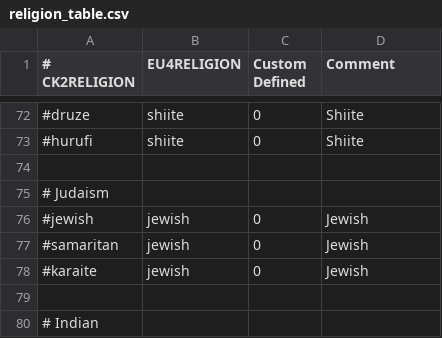
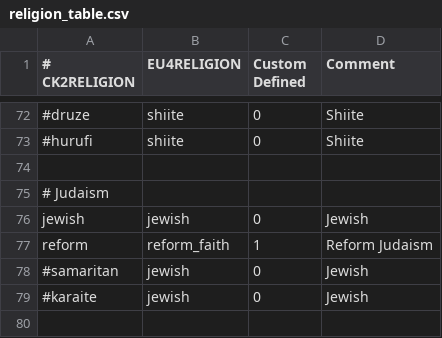
Before and after one commit to Dryhad/long-after-the-end, a CSV file: After the End - EU4 Converter/eu4_converter/religion_table.csv, drawn as a sheet; only a part is shown, gaps mark what is left out; the shorter side is filled out with more unchanged rows; the diff names each change by its address in the sheet, - before the commit and + after, or states it on an @@ line.

```diff
--- a/After the End - EU4 Converter/eu4_converter/religion_table.csv
+++ b/After the End - EU4 Converter/eu4_converter/religion_table.csv
-A76 (# CK2RELIGION): #jewish
+A76 (# CK2RELIGION): jewish
+row 77: reform | reform_faith | 1 | Reform Judaism
```
Also changed, not shown: After the End - EU4 Converter/eu4_converter/culture_table.csv, After the End - EU4 Converter/eu4_converter/government_table.csv, 3 other files.
